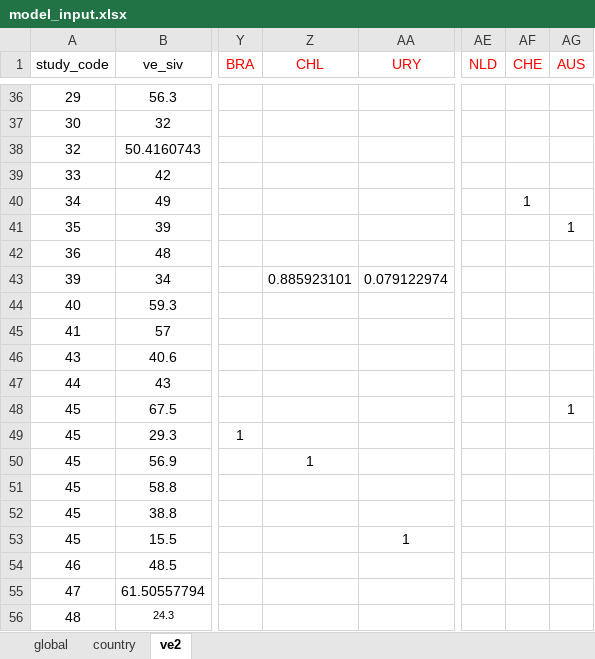
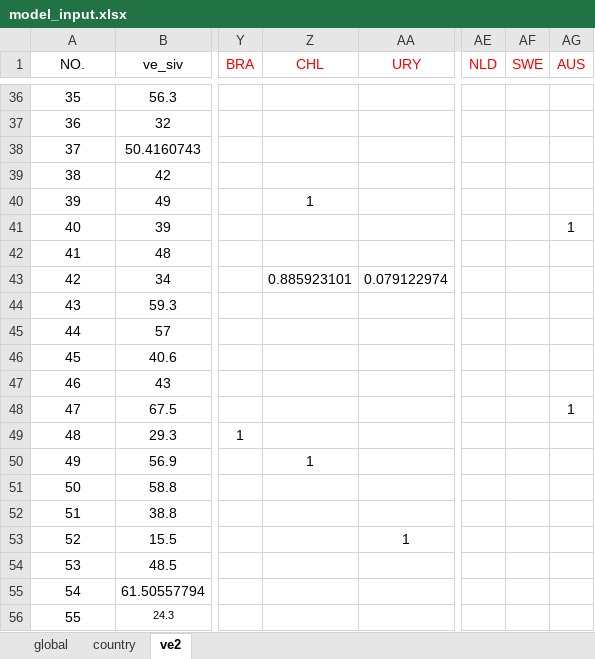
Before and after one commit to EmilyXiayl/influenzavaccine-ve-estimation, an Excel workbook: model_input.xlsx, sheet ve2, drawn as a sheet; only a part is shown, gaps mark what is left out; values as stored, in another font and other column widths than the file's, no borders; the diff covers the shown part only; the diff names each change by its address in the sheet, - before the commit and + after, or states it on an @@ line.

```diff
--- a/model_input.xlsx (sheet ve2)
+++ b/model_input.xlsx (sheet ve2)
-A1: study_code
+A1: NO.
-AF1: CHE
+AF1: SWE
-A36 (NO.): 29
+A36 (NO.): 35
-A37 (NO.): 30
+A37 (NO.): 36
-A38 (NO.): 32
+A38 (NO.): 37
-A39 (NO.): 33
+A39 (NO.): 38
-A40 (NO.): 34
+A40 (NO.): 39
-Z40 (CHL): (empty)
+Z40 (CHL): 1
-AF40 (SWE): 1
+AF40 (SWE): (empty)
-A41 (NO.): 35
+A41 (NO.): 40
-A42 (NO.): 36
+A42 (NO.): 41
-A43 (NO.): 39
+A43 (NO.): 42
-A44 (NO.): 40
+A44 (NO.): 43
-A45 (NO.): 41
+A45 (NO.): 44
-A46 (NO.): 43
+A46 (NO.): 45
-A47 (NO.): 44
+A47 (NO.): 46
-A48 (NO.): 45
+A48 (NO.): 47
-A49 (NO.): 45
+A49 (NO.): 48
-A50 (NO.): 45
+A50 (NO.): 49
-A51 (NO.): 45
+A51 (NO.): 50
-A52 (NO.): 45
+A52 (NO.): 51
-A53 (NO.): 45
+A53 (NO.): 52
-A54 (NO.): 46
+A54 (NO.): 53
-A55 (NO.): 47
+A55 (NO.): 54
-A56 (NO.): 48
+A56 (NO.): 55
```
Also changed, not shown: 27 edited cells elsewhere in this sheet, sheet country, formulas that keep their value.
